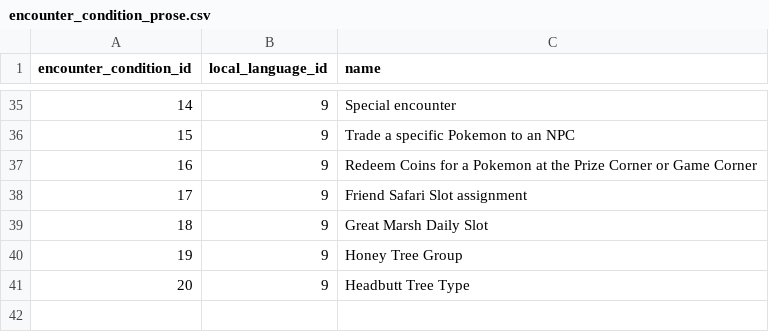
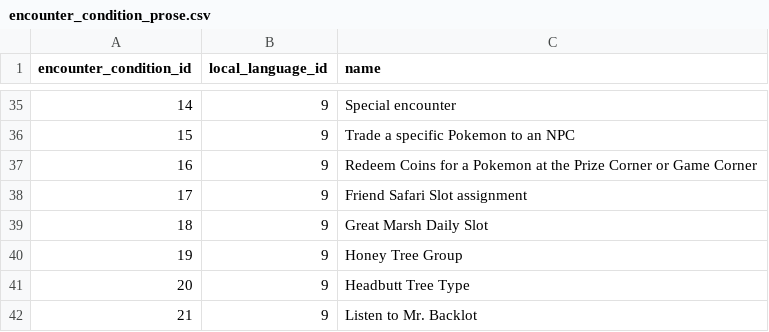
Before and after one commit to PokeAPI/pokeapi, a CSV file: data/v2/csv/encounter_condition_prose.csv, drawn as a sheet; only a part is shown, gaps mark what is left out.

```diff
--- a/data/v2/csv/encounter_condition_prose.csv
+++ b/data/v2/csv/encounter_condition_prose.csv
@@ -41 +41,2 @@ encounter_condition_id,local_language_id,name
 20,9,Headbutt Tree Type
+21,9,Listen to Mr. Backlot
```
Also changed, not shown: data/v2/csv/encounter_condition_value_map.csv, data/v2/csv/encounter_condition_value_prose.csv, 3 other files.
